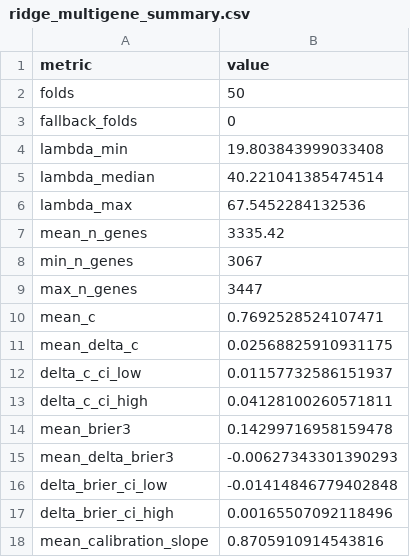
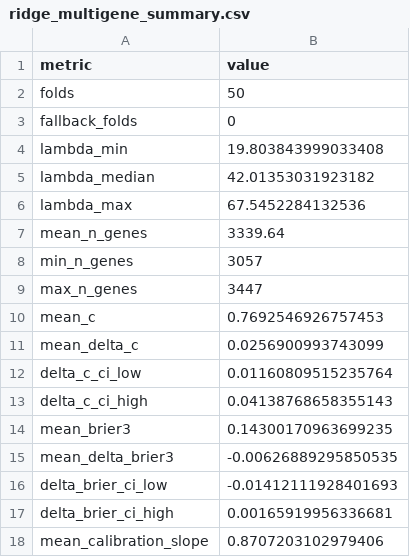
Before and after one commit to ArjunCodess/HYDRA-ccRCC, a CSV file: results/tables/ridge_multigene_summary.csv, drawn as a sheet.

```diff
--- a/results/tables/ridge_multigene_summary.csv
+++ b/results/tables/ridge_multigene_summary.csv
@@ -4,15 +4,15 @@ fallback_folds,0
 lambda_min,19.803843999033408
-lambda_median,40.221041385474514
+lambda_median,42.01353031923182
 lambda_max,67.5452284132536
-mean_n_genes,3335.42
-min_n_genes,3067
+mean_n_genes,3339.64
+min_n_genes,3057
 max_n_genes,3447
-mean_c,0.7692528524107471
-mean_delta_c,0.02568825910931175
-delta_c_ci_low,0.01157732586151937
-delta_c_ci_high,0.04128100260571811
-mean_brier3,0.14299716958159478
-mean_delta_brier3,-0.00627343301390293
-delta_brier_ci_low,-0.01414846779402848
-delta_brier_ci_high,0.00165507092118496
-mean_calibration_slope,0.8705910914543816
+mean_c,0.7692546926757453
+mean_delta_c,0.0256900993743099
+delta_c_ci_low,0.01160809515235764
+delta_c_ci_high,0.04138768658355143
+mean_brier3,0.14300170963699235
+mean_delta_brier3,-0.00626889295850535
+delta_brier_ci_low,-0.01412111928401693
+delta_brier_ci_high,0.00165919956336681
+mean_calibration_slope,0.8707203102979406
```
Also changed, not shown: results/tables/nested_benchmark_folds.csv, results/tables/nested_benchmark_patient_bootstrap.csv, 6 other files.
